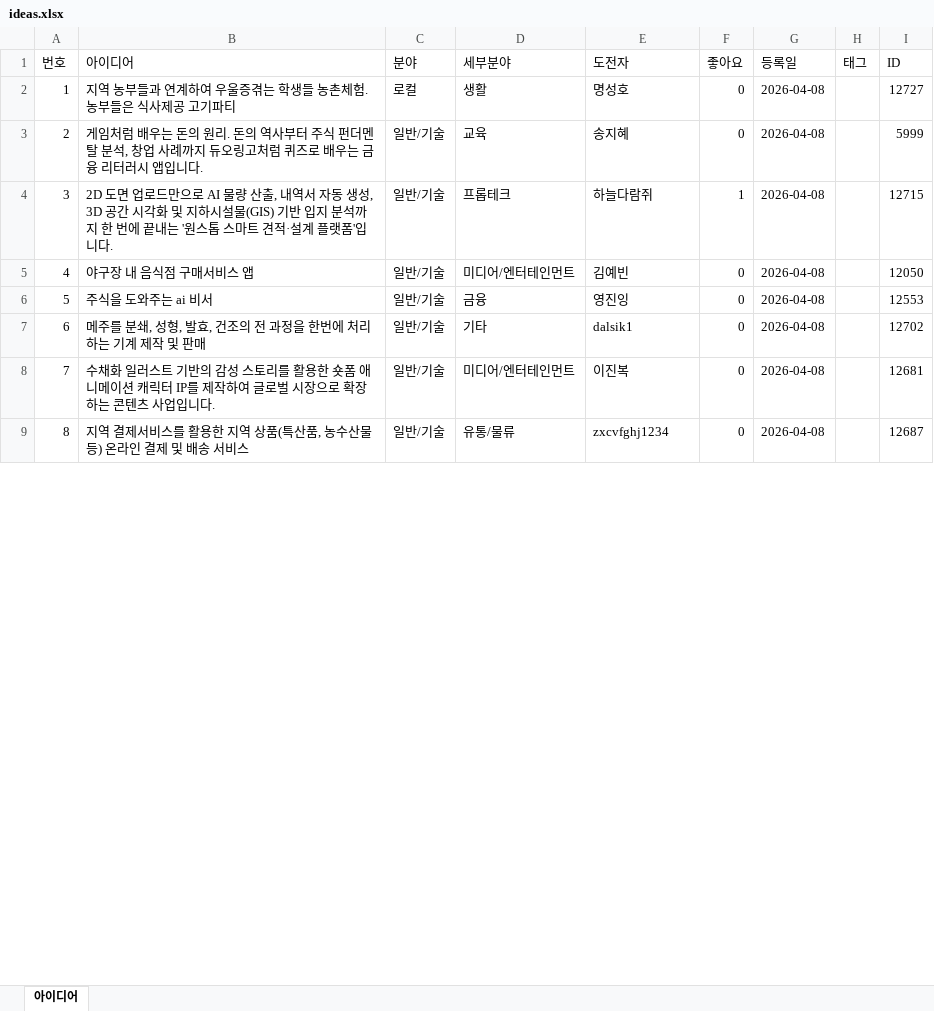
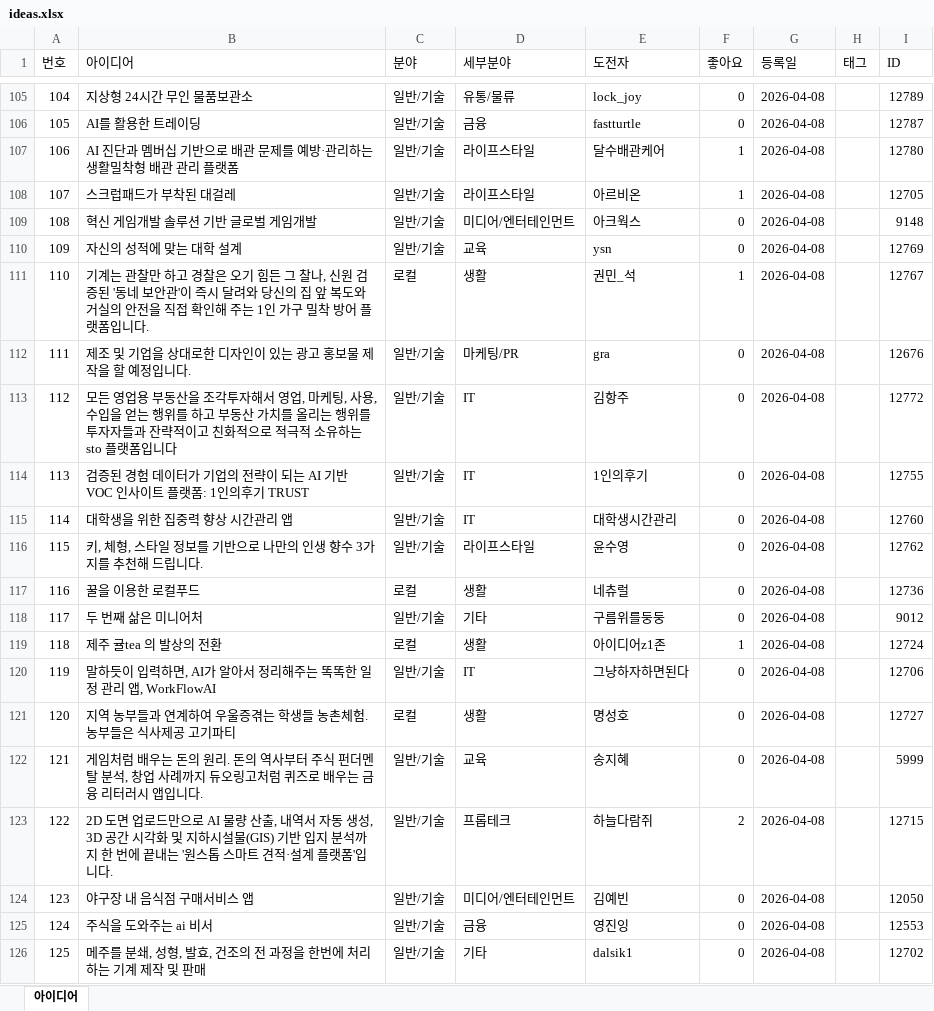
Before and after one commit to koreatommy/research, an Excel workbook: research/data/ideas.xlsx, sheet 아이디어, drawn as a sheet; only a part is shown, gaps mark what is left out; the shorter side is filled out with more unchanged rows; values as stored, in another font and other column widths than the file's, no borders; addresses are those after the commit; the diff covers the shown part only; the diff names each change by its address in the sheet, - before the commit and + after, or states it on an @@ line.

```diff
--- a/research/data/ideas.xlsx (sheet 아이디어)
+++ b/research/data/ideas.xlsx (sheet 아이디어)
+row 105: 104 | 지상형 24시간 무인 물품보관소 | 일반/기술 | 유통/물류 | lock_joy | 0 | 2026-04-08 |  | 12789
+row 106: 105 | AI를 활용한 트레이딩 | 일반/기술 | 금융 | fastturtle | 0 | 2026-04-08 |  | 12787
+row 107: 106 | AI 진단과 멤버십 기반으로 배관 문제를 예방·관리하는 생활밀착형 배관 관리 플랫폼 | 일반/기술 | 라이프스타일 | 달수배관케어 | 1 | 2026-04-08 |  | 12780
+row 108: 107 | 스크럽패드가 부착된 대걸레 | 일반/기술 | 라이프스타일 | 아르비온 | 1 | 2026-04-08 |  | 12705
+row 109: 108 | 혁신 게임개발 솔루션 기반 글로벌 게임개발 | 일반/기술 | 미디어/엔터테인먼트 | 아크웍스 | 0 | 2026-04-08 |  | 9148
+row 110: 109 | 자신의 성적에 맞는 대학 설계 | 일반/기술 | 교육 | ysn | 0 | 2026-04-08 |  | 12769
+row 111: 110 | 기계는 관찰만 하고 경찰은 오기 힘든 그 찰나, 신원 검증된 '동네 보안관'이 즉시 달려와 당신의 집 앞 복도와 거실의 안전을 직접 확인해 주는 1인 가구 밀착 방어 플랫폼입니다. | 로컬 | 생활 | 권민_석 | 1 | 2026-04-08 |  | 12767
+row 112: 111 | 제조 및 기업을 상대로한 디자인이 있는 광고 홍보물 제작을 할 예정입니다. | 일반/기술 | 마케팅/PR | gra | 0 | 2026-04-08 |  | 12676
+row 113: 112 | 모든 영업용 부동산을 조각투자해서 영업, 마케팅, 사용, 수입을 얻는 행위를 하고 부동산 가치를 올리는 행위를 투자자들과 잔략적이고 친화적으로 적극적 소유하는 sto 플랫폼입니다 | 일반/기술 | IT | 김항주 | 0 | 2026-04-08 |  | 12772
+row 114: 113 | 검증된 경험 데이터가 기업의 전략이 되는 AI 기반 VOC 인사이트 플랫폼: 1인의후기 TRUST | 일반/기술 | IT | 1인의후기 | 0 | 2026-04-08 |  | 12755
+row 115: 114 | 대학생을 위한 집중력 향상 시간관리 앱 | 일반/기술 | IT | 대학생시간관리 | 0 | 2026-04-08 |  | 12760
+row 116: 115 | 키, 체형, 스타일 정보를 기반으로 나만의 인생 향수 3가지를 추천해 드립니다. | 일반/기술 | 라이프스타일 | 윤수영 | 0 | 2026-04-08 |  | 12762
+row 117: 116 | 꿀을 이용한 로컬푸드 | 로컬 | 생활 | 네츄럴 | 0 | 2026-04-08 |  | 12736
+row 118: 117 | 두 번째 삶은 미니어처 | 일반/기술 | 기타 | 구름위를둥둥 | 0 | 2026-04-08 |  | 9012
+row 119: 118 | 제주 귤tea 의 발상의 전환 | 로컬 | 생활 | 아이디어z1존 | 1 | 2026-04-08 |  | 12724
+row 120: 119 | 말하듯이 입력하면, AI가 알아서 정리해주는 똑똑한 일정 관리 앱, WorkFlowAI | 일반/기술 | IT | 그냥하자하면된다 | 0 | 2026-04-08 |  | 12706
@@ column A (번호) renumbered from row 121 down @@
-F123 (좋아요): 1
+F123 (좋아요): 2
```
Also changed, not shown: 107 added rows, 8 removed rows and 45 edited cells elsewhere in this sheet, 1 other file.
